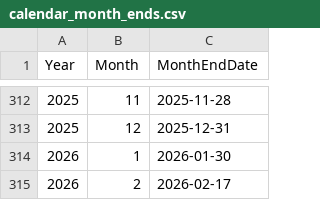
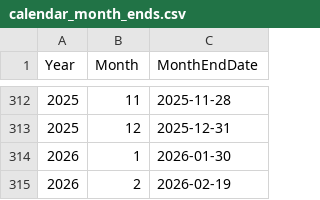
Before and after one commit to howardus-web/antifragile-data, a CSV file: matrices/us/calendar_month_ends.csv, drawn as a sheet; only a part is shown, gaps mark what is left out.

```diff
--- a/matrices/us/calendar_month_ends.csv
+++ b/matrices/us/calendar_month_ends.csv
@@ -314,2 +314,2 @@
 2026,1,2026-01-30
-2026,2,2026-02-17
+2026,2,2026-02-19
```
Also changed, not shown: matrices/us/health_report.csv, 5 other files.
